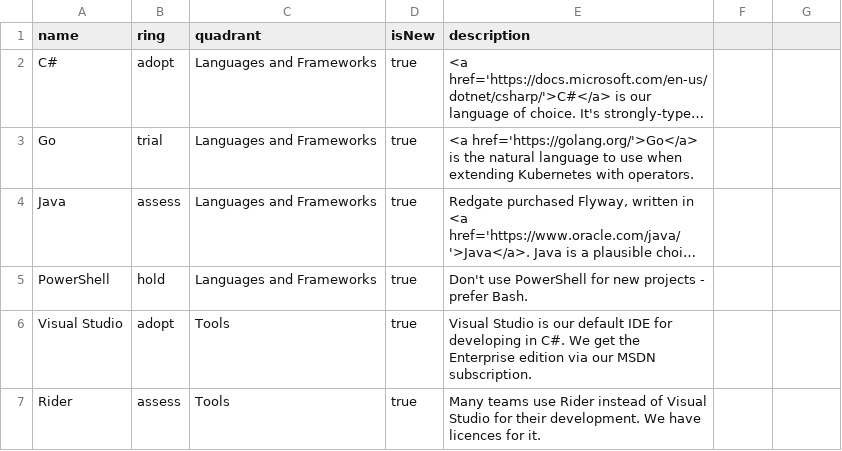
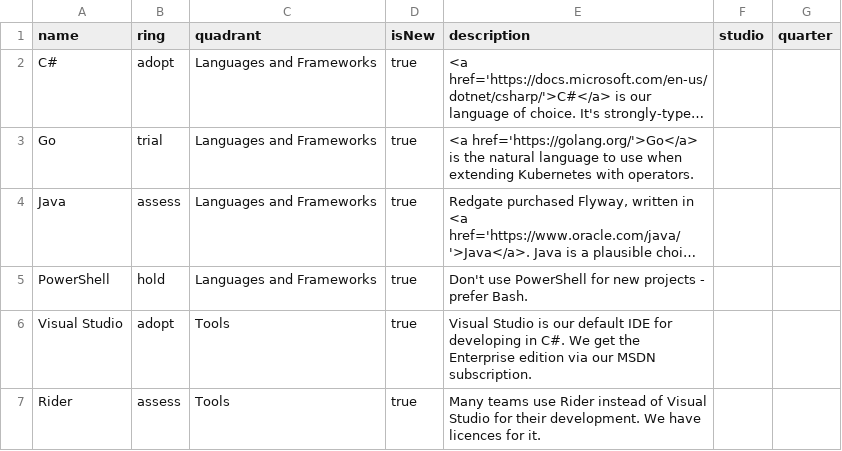
Before and after one commit to bhavya411/radar, a CSV file: MyRadar.csv, drawn as a sheet; only a part is shown; long unchanged cells end in …; the diff names each change by its address in the sheet, - before the commit and + after, or states it on an @@ line.

Commit message:
Update MyRadar.csv

```diff
--- a/MyRadar.csv
+++ b/MyRadar.csv
-F1: (empty)
+F1: studio
-G1: (empty)
+G1: quarter
```
